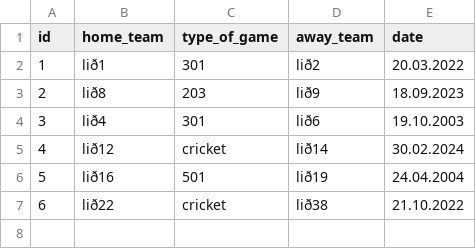
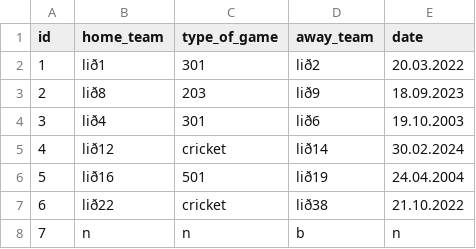
Before and after one commit to gudlaugvest/hopur-8, a CSV file: file/matches.csv, drawn as a sheet; the diff names each change by its address in the sheet, - before the commit and + after, or states it on an @@ line.

```diff
--- a/file/matches.csv
+++ b/file/matches.csv
+row 8: 7 | n | n | b | n
```
Also changed, not shown: 1 other file.
